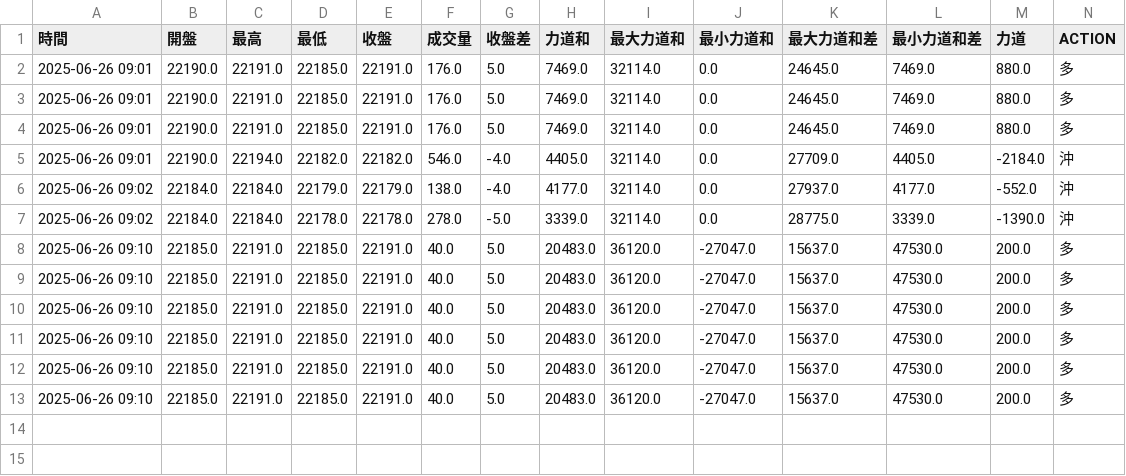
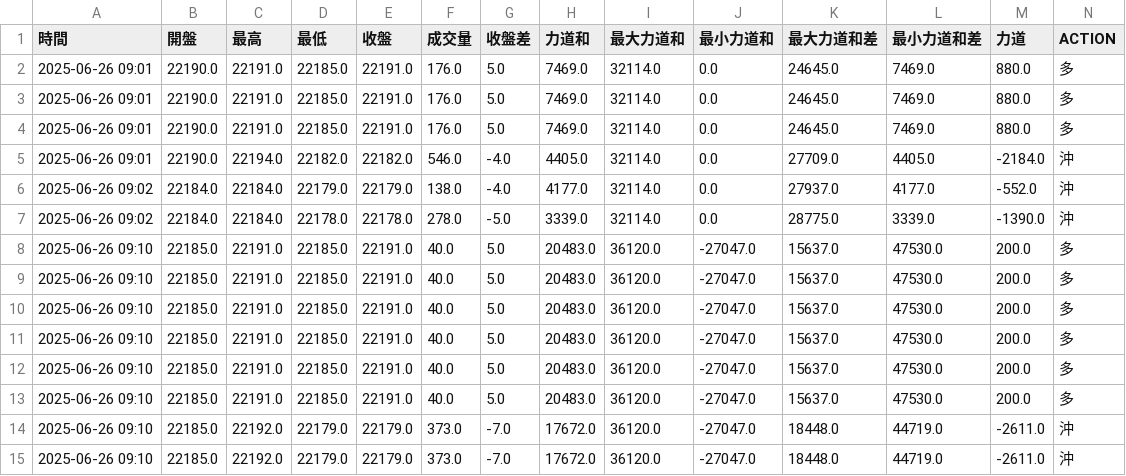
Before and after one commit to ttnlwayb/stk-1, a CSV file: bot-df_order-2025-06-26.csv, drawn as a sheet; only a part is shown; rows hold the shown columns only; the diff names each change by its address in the sheet, - before the commit and + after, or states it on an @@ line.

Commit message:
auto commit 2025/06/26 週四  9:10:44.31

```diff
--- a/bot-df_order-2025-06-26.csv
+++ b/bot-df_order-2025-06-26.csv
+row 14: 2025-06-26 09:10 | 22185.0 | 22192.0 | 22179.0 | 22179.0 | 373.0 | -7.0 | 17672.0 | 36120.0 | -27047.0 | 18448.0 | 44719.0 | -2611.0 | 沖
+row 15: 2025-06-26 09:10 | 22185.0 | 22192.0 | 22179.0 | 22179.0 | 373.0 | -7.0 | 17672.0 | 36120.0 | -27047.0 | 18448.0 | 44719.0 | -2611.0 | 沖
```
